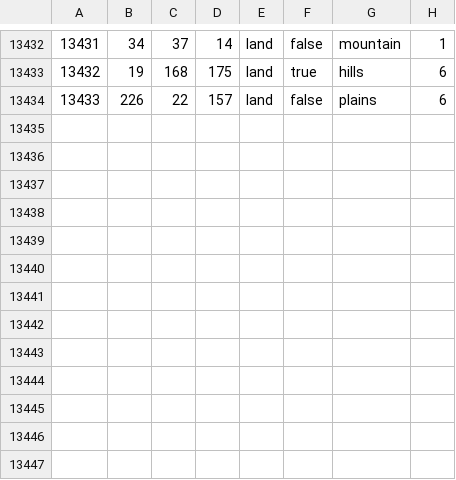
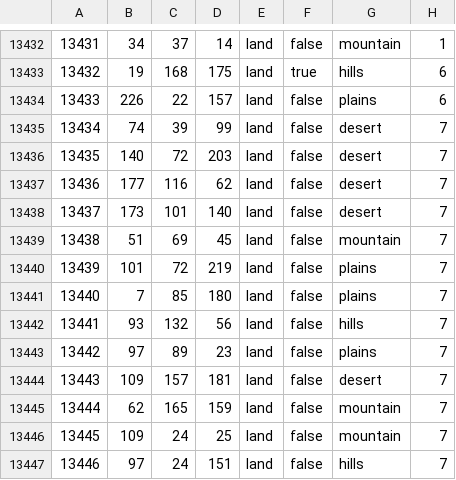
Before and after one commit to HGO-Team/HGOLiteGithub, a CSV file: map/definition.csv, drawn as a sheet; only a part is shown, gaps mark what is left out; the diff names each change by its address in the sheet, - before the commit and + after, or states it on an @@ line.

```diff
--- a/map/definition.csv
+++ b/map/definition.csv
+row 13435: 13434 | 74 | 39 | 99 | land | false | desert | 7
+row 13436: 13435 | 140 | 72 | 203 | land | false | desert | 7
+row 13437: 13436 | 177 | 116 | 62 | land | false | desert | 7
+row 13438: 13437 | 173 | 101 | 140 | land | false | desert | 7
+row 13439: 13438 | 51 | 69 | 45 | land | false | mountain | 7
+row 13440: 13439 | 101 | 72 | 219 | land | false | plains | 7
+row 13441: 13440 | 7 | 85 | 180 | land | false | plains | 7
+row 13442: 13441 | 93 | 132 | 56 | land | false | hills | 7
+row 13443: 13442 | 97 | 89 | 23 | land | false | plains | 7
+row 13444: 13443 | 109 | 157 | 181 | land | false | desert | 7
+row 13445: 13444 | 62 | 165 | 159 | land | false | mountain | 7
+row 13446: 13445 | 109 | 24 | 25 | land | false | mountain | 7
+row 13447: 13446 | 97 | 24 | 151 | land | false | hills | 7
```
Also changed, not shown: 28 other files.
